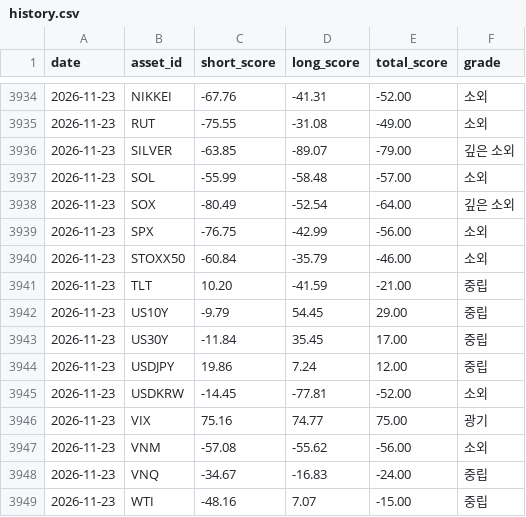
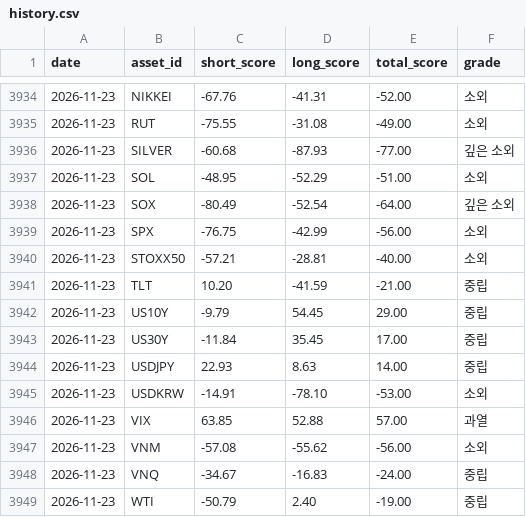
Before and after one commit to myungjungcrypto/overbought_oversold_assets, a CSV file: reports/history.csv, drawn as a sheet; only a part is shown, gaps mark what is left out; the diff covers the shown part only.

```diff
--- a/reports/history.csv
+++ b/reports/history.csv
@@ -3935,7 +3935,7 @@ date,asset_id,short_score,long_score,total_score,grade
 2026-11-23,RUT,-75.55,-31.08,-49.00,소외
-2026-11-23,SILVER,-63.85,-89.07,-79.00,깊은 소외
-2026-11-23,SOL,-55.99,-58.48,-57.00,소외
+2026-11-23,SILVER,-60.68,-87.93,-77.00,깊은 소외
+2026-11-23,SOL,-48.95,-52.29,-51.00,소외
 2026-11-23,SOX,-80.49,-52.54,-64.00,깊은 소외
 2026-11-23,SPX,-76.75,-42.99,-56.00,소외
-2026-11-23,STOXX50,-60.84,-35.79,-46.00,소외
+2026-11-23,STOXX50,-57.21,-28.81,-40.00,소외
 2026-11-23,TLT,10.20,-41.59,-21.00,중립
@@ -3943,7 +3943,7 @@ date,asset_id,short_score,long_score,total_score,grade
 2026-11-23,US30Y,-11.84,35.45,17.00,중립
-2026-11-23,USDJPY,19.86,7.24,12.00,중립
-2026-11-23,USDKRW,-14.45,-77.81,-52.00,소외
-2026-11-23,VIX,75.16,74.77,75.00,광기
+2026-11-23,USDJPY,22.93,8.63,14.00,중립
+2026-11-23,USDKRW,-14.91,-78.10,-53.00,소외
+2026-11-23,VIX,63.85,52.88,57.00,과열
 2026-11-23,VNM,-57.08,-55.62,-56.00,소외
 2026-11-23,VNQ,-34.67,-16.83,-24.00,중립
-2026-11-23,WTI,-48.16,7.07,-15.00,중립
+2026-11-23,WTI,-50.79,2.40,-19.00,중립
```
Also changed, not shown: 2 added rows, 2 removed rows and 27 edited cells elsewhere in this file, 8 other files.
